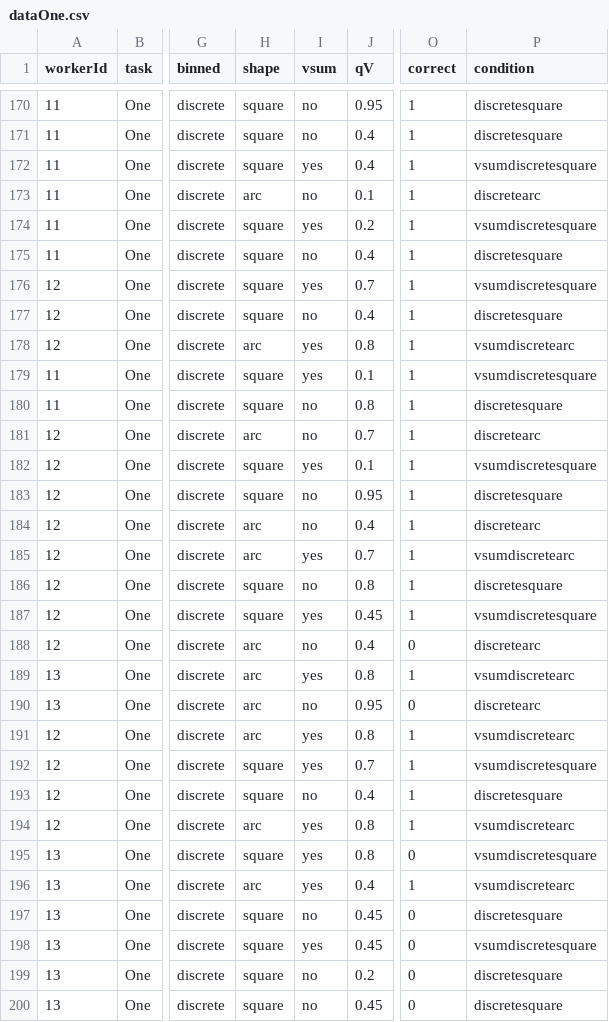
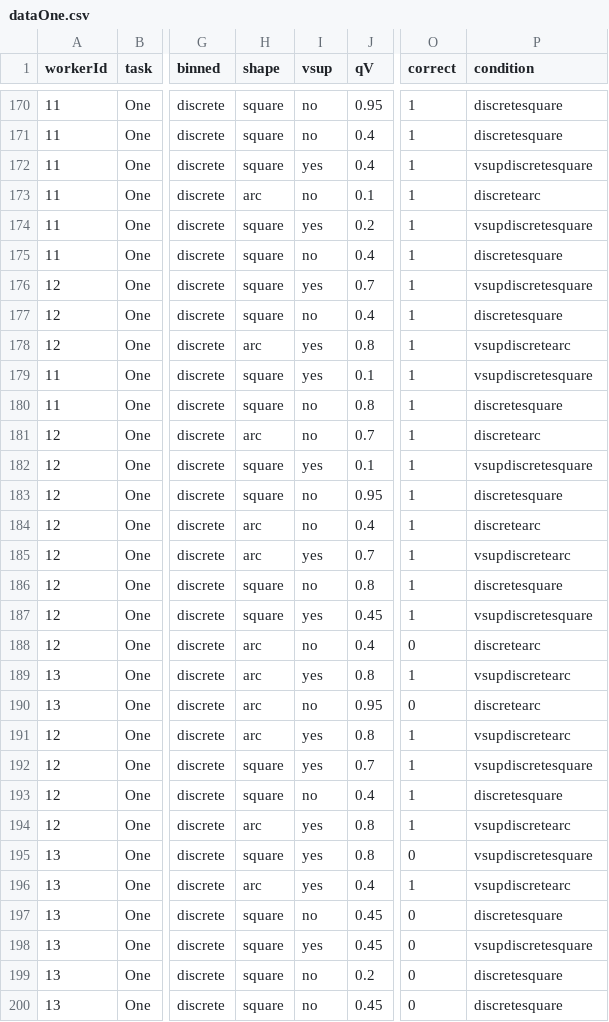
Before and after one commit to uwdata/papers-vsup, a CSV file: paper/Supplemental Material/Exp2/dataOne.csv, drawn as a sheet; only a part is shown, gaps mark what is left out; the diff covers the shown part only; the diff names each change by its address in the sheet, - before the commit and + after, or states it on an @@ line.

Commit message:
Replace all VSUM with VSUP

```diff
--- a/paper/Supplemental Material/Exp2/dataOne.csv
+++ b/paper/Supplemental Material/Exp2/dataOne.csv
-I1: vsum
+I1: vsup
-P172 (condition): vsumdiscretesquare
+P172 (condition): vsupdiscretesquare
-P174 (condition): vsumdiscretesquare
+P174 (condition): vsupdiscretesquare
-P176 (condition): vsumdiscretesquare
+P176 (condition): vsupdiscretesquare
-P178 (condition): vsumdiscretearc
+P178 (condition): vsupdiscretearc
-P179 (condition): vsumdiscretesquare
+P179 (condition): vsupdiscretesquare
-P182 (condition): vsumdiscretesquare
+P182 (condition): vsupdiscretesquare
-P185 (condition): vsumdiscretearc
+P185 (condition): vsupdiscretearc
-P187 (condition): vsumdiscretesquare
+P187 (condition): vsupdiscretesquare
-P189 (condition): vsumdiscretearc
+P189 (condition): vsupdiscretearc
-P191 (condition): vsumdiscretearc
+P191 (condition): vsupdiscretearc
-P192 (condition): vsumdiscretesquare
+P192 (condition): vsupdiscretesquare
-P194 (condition): vsumdiscretearc
+P194 (condition): vsupdiscretearc
-P195 (condition): vsumdiscretesquare
+P195 (condition): vsupdiscretesquare
-P196 (condition): vsumdiscretearc
+P196 (condition): vsupdiscretearc
-P198 (condition): vsumdiscretesquare
+P198 (condition): vsupdiscretesquare
```
Also changed, not shown: 177 edited cells elsewhere in this file, study/data/Exp2/dataOne.csv, study/data/Pilot/taskOne.csv, 23 other files.
